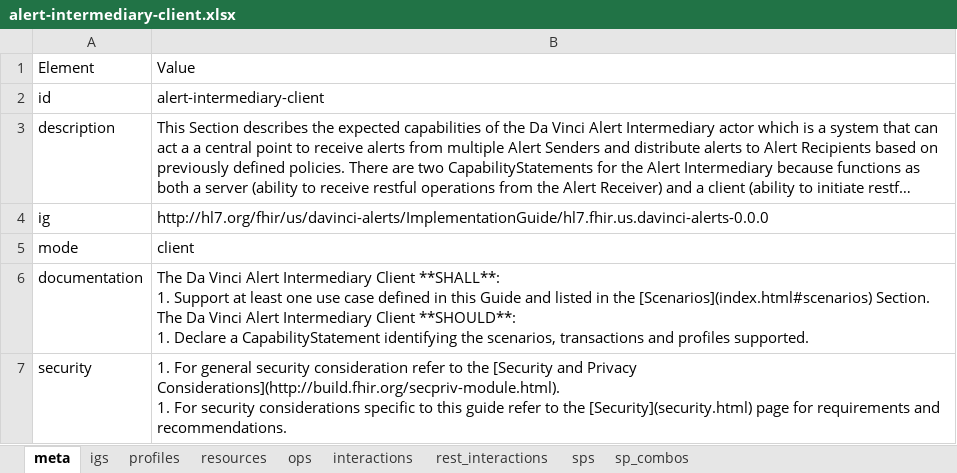
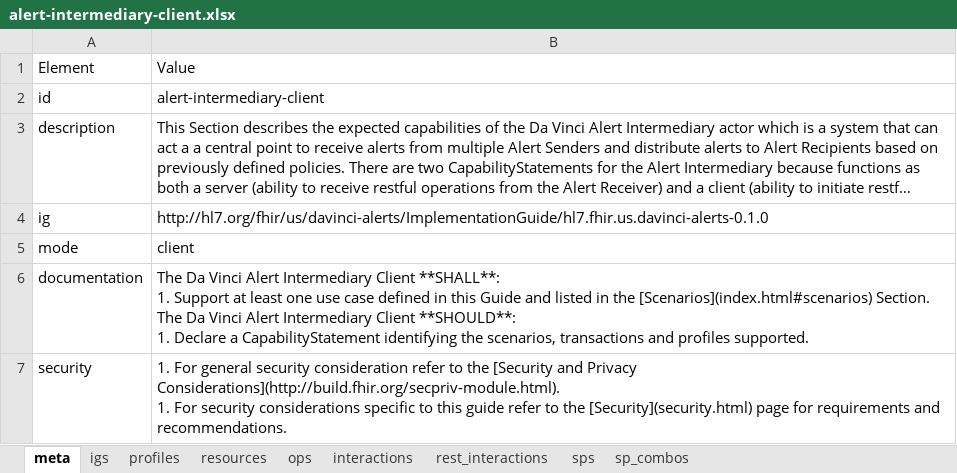
Before and after one commit to HL7/davinci-alerts, an Excel workbook: source/resources/source-data/alert-intermediary-client.xlsx, sheet meta, drawn as a sheet; long unchanged cells end in …; values as stored, in another font and other column widths than the file's, no borders; the diff names each change by its address in the sheet, - before the commit and + after, or states it on an @@ line.

Commit message:
add alert bundle profile, notify operation, updated cap statements

```diff
--- a/source/resources/source-data/alert-intermediary-client.xlsx (sheet meta)
+++ b/source/resources/source-data/alert-intermediary-client.xlsx (sheet meta)
-B4: http://hl7.org/fhir/us/davinci-alerts/ImplementationGuide/hl7.fhir.us.davinci-alerts-0.0.0
+B4: http://hl7.org/fhir/us/davinci-alerts/ImplementationGuide/hl7.fhir.us.davinci-alerts-0.1.0
```
Also changed, not shown: sheet profiles, sheet ops, sheet rest_interactions, sheet resources, sheet interactions, source/resources/source-data/alert-intermediary-server.xlsx, source/resources/source-data/alert-recipient.xlsx, 26 other files.
